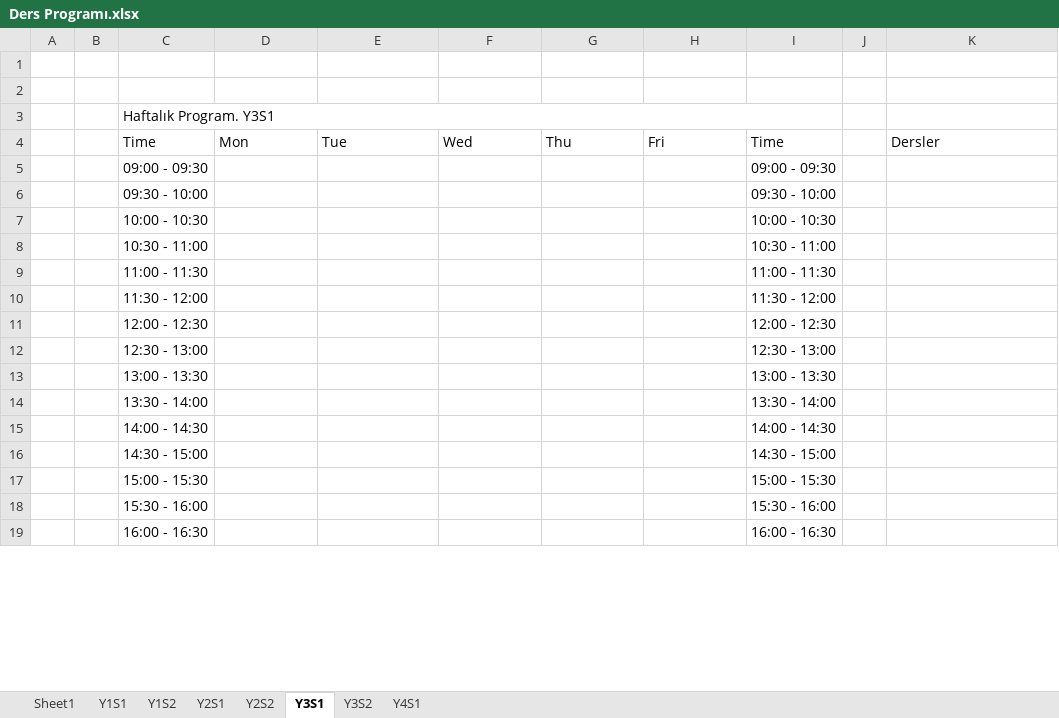
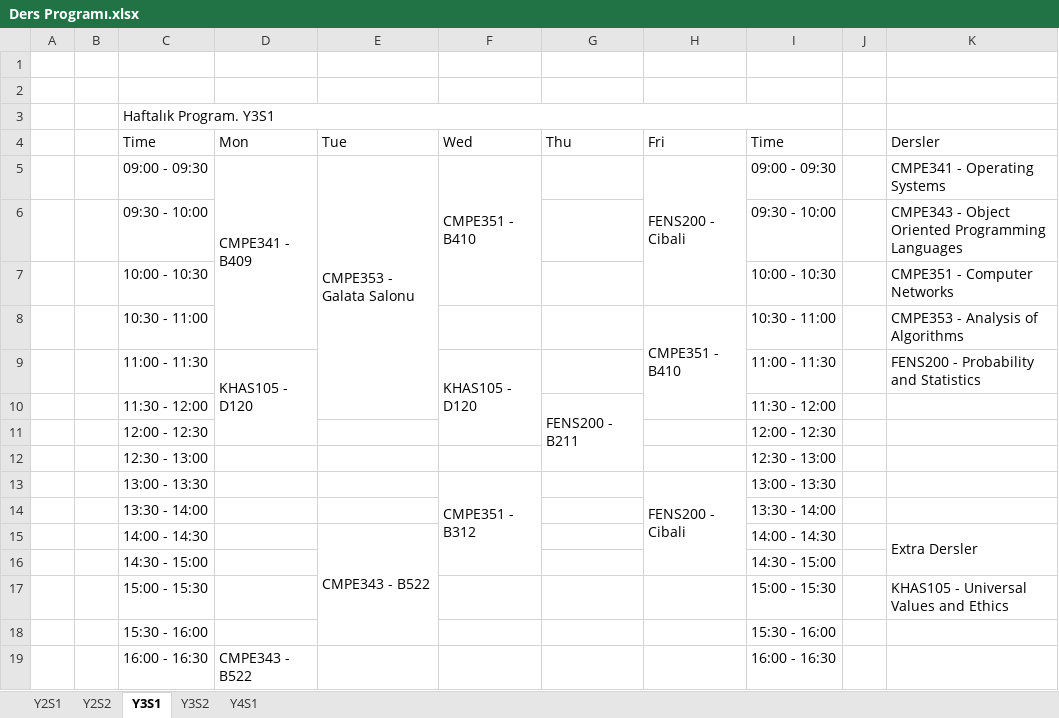
Before and after one commit to OzanKutlar/Ders_Control, an Excel workbook: Ders Programı.xlsx, sheet Y3S1, drawn as a sheet; only a part is shown; values as stored, in another font and other column widths than the file's, no cell formats; the diff covers the shown part only; the diff names each change by its address in the sheet, - before the commit and + after, or states it on an @@ line.

```diff
--- a/Ders Programı.xlsx (sheet Y3S1)
+++ b/Ders Programı.xlsx (sheet Y3S1)
-sheet tab: Sheet1
-sheet tab: Y1S1
-sheet tab: Y1S2
-D5 (Mon): (empty)
+D5 (Mon): CMPE341 - B409
+D5:D8 merged
-E5 (Tue): (empty)
+E5 (Tue): CMPE353 - Galata Salonu
+E5:E10 merged
-F5 (Wed): (empty)
+F5 (Wed): CMPE351 - B410
+F5:F7 merged
-H5 (Fri): (empty)
+H5 (Fri): FENS200 - Cibali
+H5:H7 merged
-K5 (Dersler): (empty)
+K5 (Dersler): CMPE341 - Operating Systems
-K6 (Dersler): (empty)
+K6 (Dersler): CMPE343 - Object Oriented Programming Languages
-K7 (Dersler): (empty)
+K7 (Dersler): CMPE351 - Computer Networks
-H8 (Fri): (empty)
+H8 (Fri): CMPE351 - B410
+H8:H10 merged
-K8 (Dersler): (empty)
+K8 (Dersler): CMPE353 - Analysis of Algorithms
-D9 (Mon): (empty)
+D9 (Mon): KHAS105 - D120
+D9:D11 merged
-F9 (Wed): (empty)
+F9 (Wed): KHAS105 - D120
+F9:F11 merged
-K9 (Dersler): (empty)
+K9 (Dersler): FENS200 - Probability and Statistics
-G10 (Thu): (empty)
+G10 (Thu): FENS200 - B211
+G10:G12 merged
-F13 (Wed): (empty)
+F13 (Wed): CMPE351 - B312
+F13:F16 merged
-H13 (Fri): (empty)
+H13 (Fri): FENS200 - Cibali
+H13:H16 merged
-E15 (Tue): (empty)
+E15 (Tue): CMPE343 - B522
+E15:E18 merged
-K15 (Dersler): (empty)
+K15 (Dersler): Extra Dersler
+K15:K16 merged
-K17 (Dersler): (empty)
+K17 (Dersler): KHAS105 - Universal Values and Ethics
-D19 (Mon): (empty)
+D19 (Mon): CMPE343 - B522
+D19:D22 merged
```
Also changed, not shown: 1 edited cell and merged cells elsewhere in this sheet, sheet Y2S1, sheet Y2S2, cell formats.
